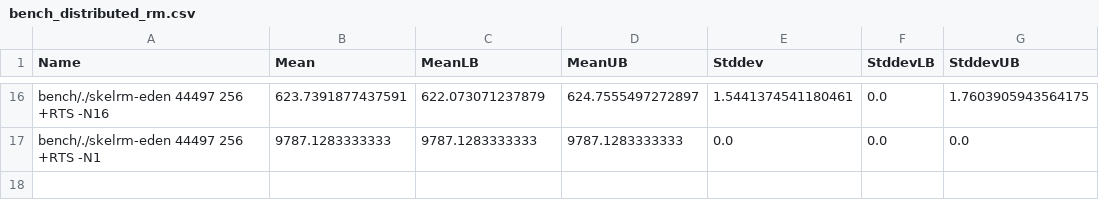
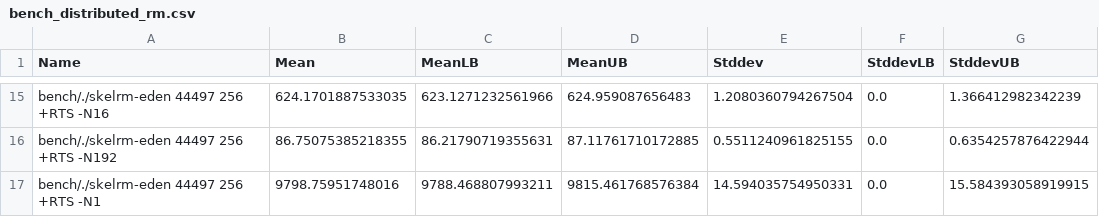
Before and after one commit to Parrows/Parrows, a CSV file: paper/raw_benches/bench_distributed_rm.csv, drawn as a sheet; only a part is shown, gaps mark what is left out; the diff covers the shown part only.

Commit message:
updated benchmark csv files with redone benchmark values

```diff
--- a/paper/raw_benches/bench_distributed_rm.csv
+++ b/paper/raw_benches/bench_distributed_rm.csv
@@ -16,2 +15,3 @@ Name,Mean,MeanLB,MeanUB,Stddev,StddevLB,StddevUB
-"bench/./skelrm-eden 44497 256 +RTS -N16",623.7391877437591,622.073071237879,624.7555497272897,1.5441374541180461,0.0,1.7603905943564175
-"bench/./skelrm-eden 44497 256 +RTS -N1",9787.1283333333,9787.1283333333,9787.1283333333,0.0,0.0,0.0
+"bench/./skelrm-eden 44497 256 +RTS -N16",624.1701887533035,623.1271232561966,624.959087656483,1.2080360794267504,0.0,1.366412982342239
+"bench/./skelrm-eden 44497 256 +RTS -N192",86.75075385218355,86.21790719355631,87.11761710172885,0.5511240961825155,0.0,0.6354257876422944
+"bench/./skelrm-eden 44497 256 +RTS -N1",9798.75951748016,9788.468807993211,9815.461768576384,14.594035754950331,0.0,15.584393058919915
```
Also changed, not shown: 1 added row, 2 removed rows and 61 edited cells elsewhere in this file, 2 other files.
